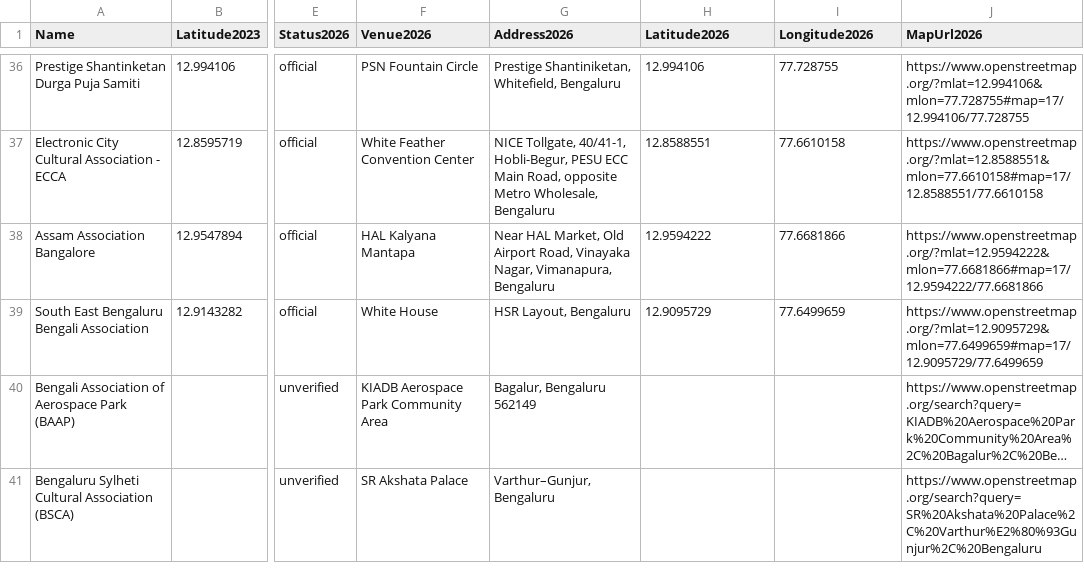
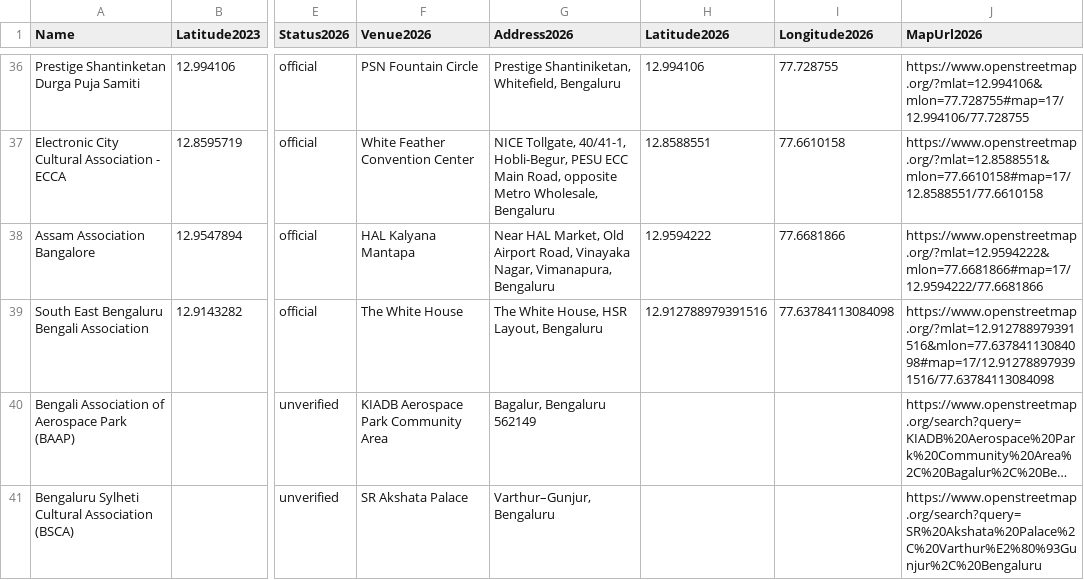
Before and after one commit to iambibhas/iambibhas.github.io, a CSV file: static/puja-blr-2026/puja-locations.csv, drawn as a sheet; only a part is shown, gaps mark what is left out; long unchanged cells end in …; the diff names each change by its address in the sheet, - before the commit and + after, or states it on an @@ line.

Commit message:
updated SEBBA location

```diff
--- a/static/puja-blr-2026/puja-locations.csv
+++ b/static/puja-blr-2026/puja-locations.csv
-F39 (Venue2026): White House
+F39 (Venue2026): The White House
-G39 (Address2026): HSR Layout, Bengaluru
+G39 (Address2026): The White House, HSR Layout, Bengaluru
-H39 (Latitude2026): 12.9095729
+H39 (Latitude2026): 12.912788979391516
-I39 (Longitude2026): 77.6499659
+I39 (Longitude2026): 77.63784113084098
-J39 (MapUrl2026): https://www.openstreetmap.org/?mlat=12.9095729&mlon=77.6499659#map=17/12.9095729/77.6499659
+J39 (MapUrl2026): https://www.openstreetmap.org/?mlat=12.912788979391516&mlon=77.63784113084098#map=17/12.912788979391516/77.63784113084098
```
